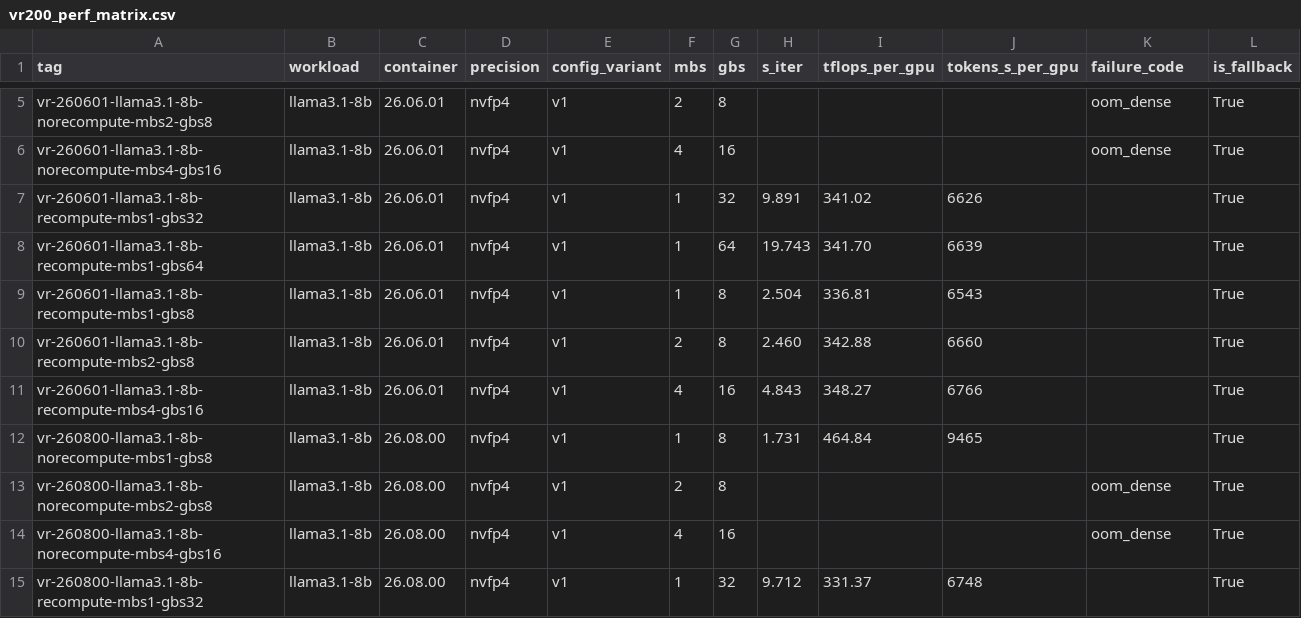
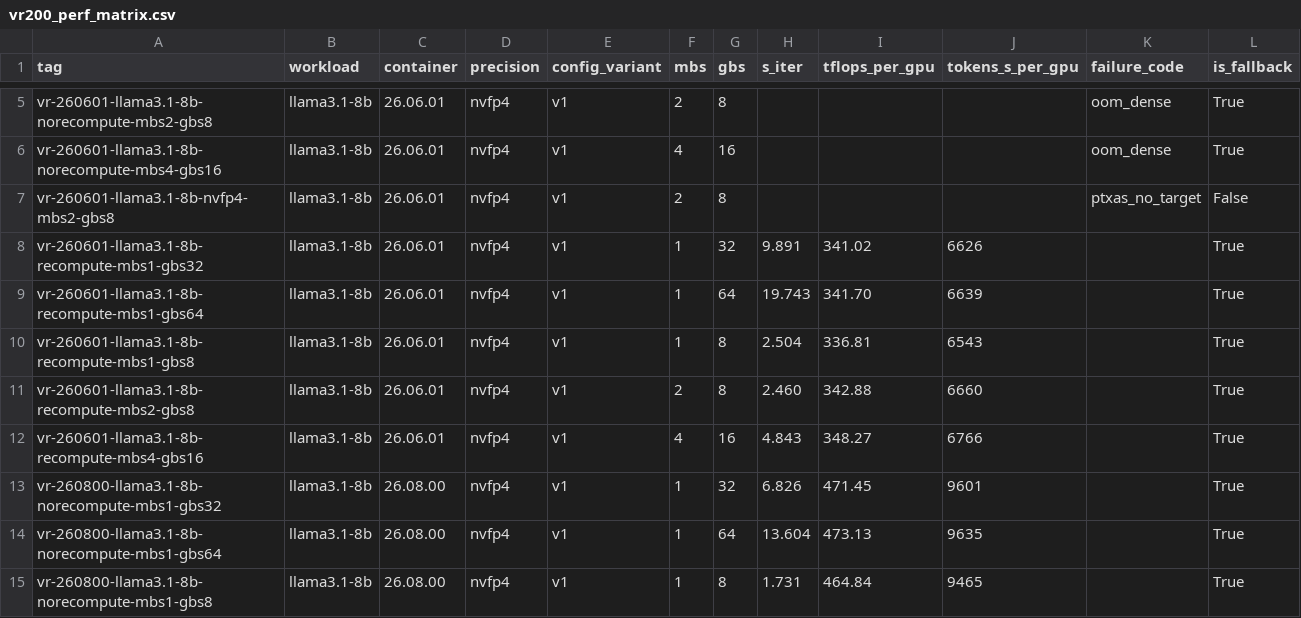
Before and after one commit to dkennetzoracle/exemplar-performance, a CSV file: llama3.1/pretrain/megatron_bridge/single_node_docker/perf_matrix/vr200_perf_matrix.csv, drawn as a sheet; only a part is shown, gaps mark what is left out; the shorter side is filled out with more unchanged rows.

```diff
--- a/llama3.1/pretrain/megatron_bridge/single_node_docker/perf_matrix/vr200_perf_matrix.csv
+++ b/llama3.1/pretrain/megatron_bridge/single_node_docker/perf_matrix/vr200_perf_matrix.csv
@@ -6,2 +6,3 @@ vr-260601-llama3.1-8b-norecompute-mbs2-gbs8,llama3.1-8b,26.06.01,nvfp4,v1,2,8,,,
 vr-260601-llama3.1-8b-norecompute-mbs4-gbs16,llama3.1-8b,26.06.01,nvfp4,v1,4,16,,,,oom_dense,True
+vr-260601-llama3.1-8b-nvfp4-mbs2-gbs8,llama3.1-8b,26.06.01,nvfp4,v1,2,8,,,,ptxas_no_target,False
 vr-260601-llama3.1-8b-recompute-mbs1-gbs32,llama3.1-8b,26.06.01,nvfp4,v1,1,32,9.891,341.02,6626,,True
@@ -11,2 +12,4 @@ vr-260601-llama3.1-8b-recompute-mbs2-gbs8,llama3.1-8b,26.06.01,nvfp4,v1,2,8,2.46
 vr-260601-llama3.1-8b-recompute-mbs4-gbs16,llama3.1-8b,26.06.01,nvfp4,v1,4,16,4.843,348.27,6766,,True
+vr-260800-llama3.1-8b-norecompute-mbs1-gbs32,llama3.1-8b,26.08.00,nvfp4,v1,1,32,6.826,471.45,9601,,True
+vr-260800-llama3.1-8b-norecompute-mbs1-gbs64,llama3.1-8b,26.08.00,nvfp4,v1,1,64,13.604,473.13,9635,,True
 vr-260800-llama3.1-8b-norecompute-mbs1-gbs8,llama3.1-8b,26.08.00,nvfp4,v1,1,8,1.731,464.84,9465,,True
```
Also changed, not shown: 1 other file.
